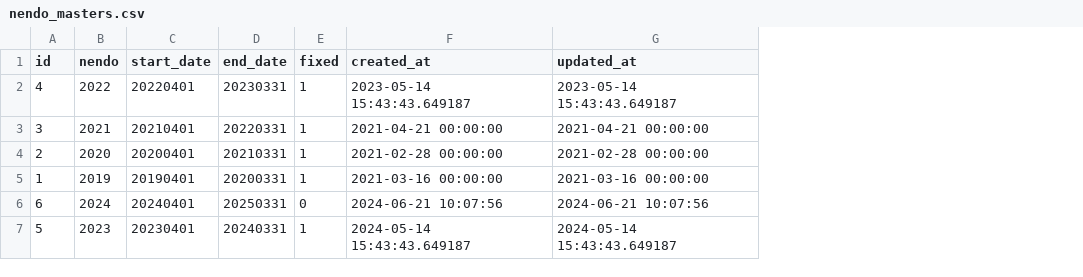
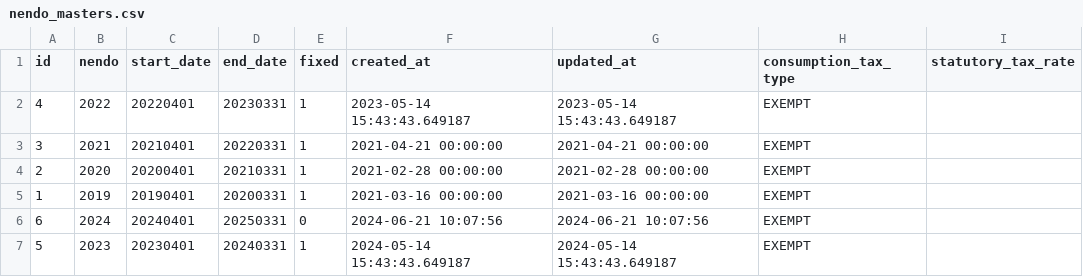
Before and after one commit to kengo-k/taxdesk, a CSV file: seed/nendo_masters.csv, drawn as a sheet; the diff names each change by its address in the sheet, - before the commit and + after, or states it on an @@ line.

```diff
--- a/seed/nendo_masters.csv
+++ b/seed/nendo_masters.csv
+column H (consumption_tax_type), rows 2-7: all EXEMPT
+column I (statutory_tax_rate), empty
```
Also changed, not shown: seed/saimoku_masters.csv, 3 other files.
